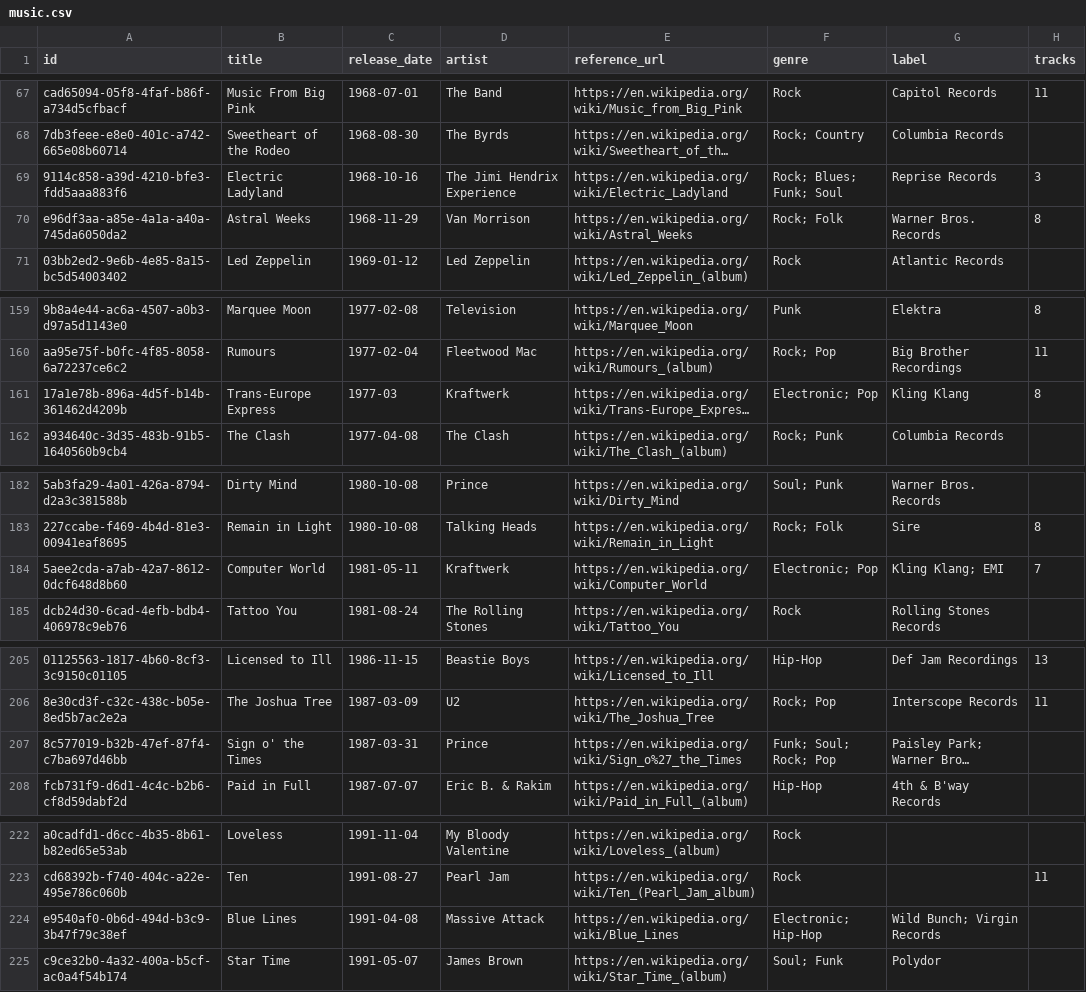
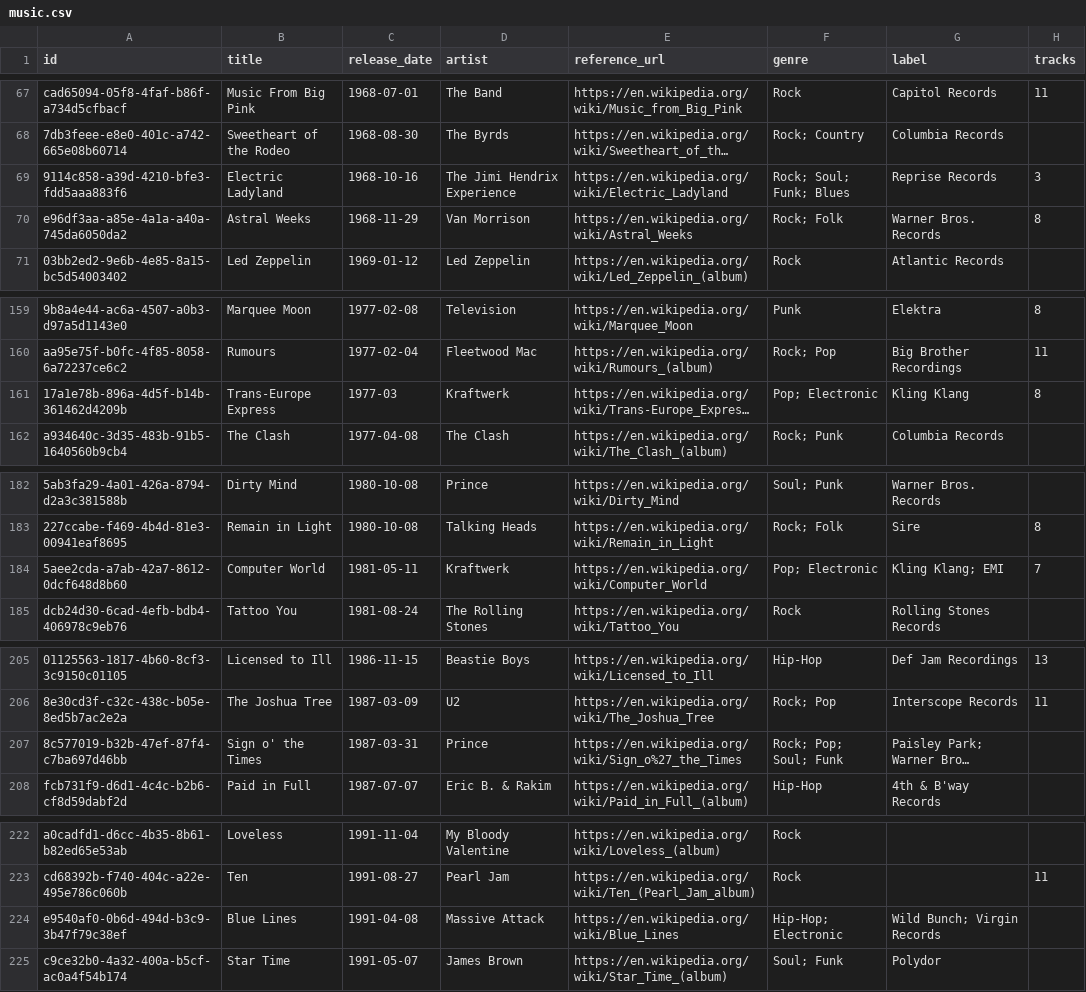
Before and after one commit to 0xShady/vetustas-archiva, a CSV file: datasets/music.csv, drawn as a sheet; only a part is shown, gaps mark what is left out; long unchanged cells end in …; the diff covers the shown part only; the diff names each change by its address in the sheet, - before the commit and + after, or states it on an @@ line.

Commit message:
Normalize music genres to canonical order

```diff
--- a/datasets/music.csv
+++ b/datasets/music.csv
-F69 (genre): Rock; Blues; Funk; Soul
+F69 (genre): Rock; Soul; Funk; Blues
-F161 (genre): Electronic; Pop
+F161 (genre): Pop; Electronic
-F184 (genre): Electronic; Pop
+F184 (genre): Pop; Electronic
-F207 (genre): Funk; Soul; Rock; Pop
+F207 (genre): Rock; Pop; Soul; Funk
-F224 (genre): Electronic; Hip-Hop
+F224 (genre): Hip-Hop; Electronic
```
Also changed, not shown: 2 edited cells elsewhere in this file.
